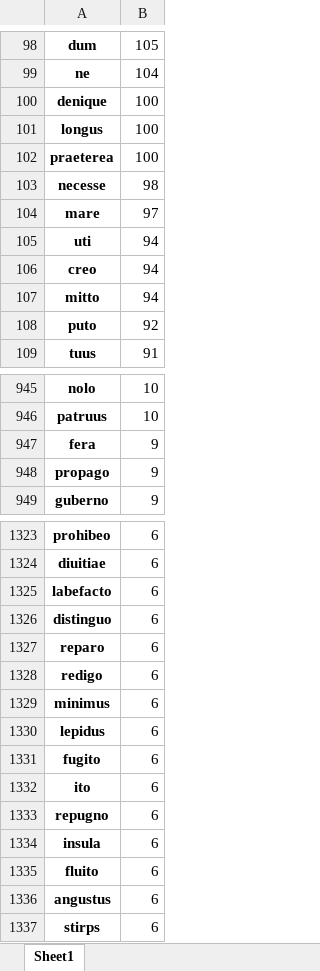
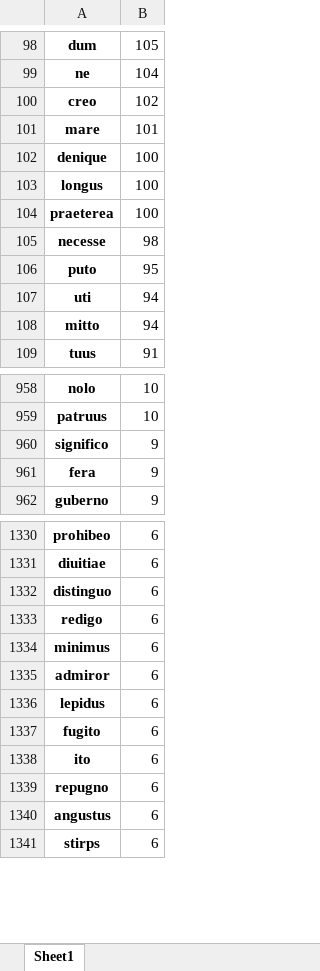
Before and after one commit to TylerKirby/latin-vocab-project, an Excel workbook: utils/luc_cat_sample.xlsx, sheet Sheet1, drawn as a sheet; only a part is shown, gaps mark what is left out; values as stored, in another font and other column widths than the file's, no borders; removed rows and columns are numbered as before the commit, all else as after; the diff covers the shown part only; the diff names each change by its address in the sheet, - before the commit and + after, or states it on an @@ line.

```diff
--- a/utils/luc_cat_sample.xlsx (sheet Sheet1)
+++ b/utils/luc_cat_sample.xlsx (sheet Sheet1)
+row 100: creo | 102
+row 101: mare | 101
-row 104: mare | 97
+row 106: puto | 95
-row 106: creo | 94
-row 108: puto | 92
+row 960: significo | 9
-row 948: propago | 9
-row 1325: labefacto | 6
-row 1327: reparo | 6
+row 1335: admiror | 6
-row 1334: insula | 6
-row 1335: fluito | 6
```
Also changed, not shown: 110 added rows, 246 removed rows and 100 edited cells elsewhere in this sheet, 2 other files.
